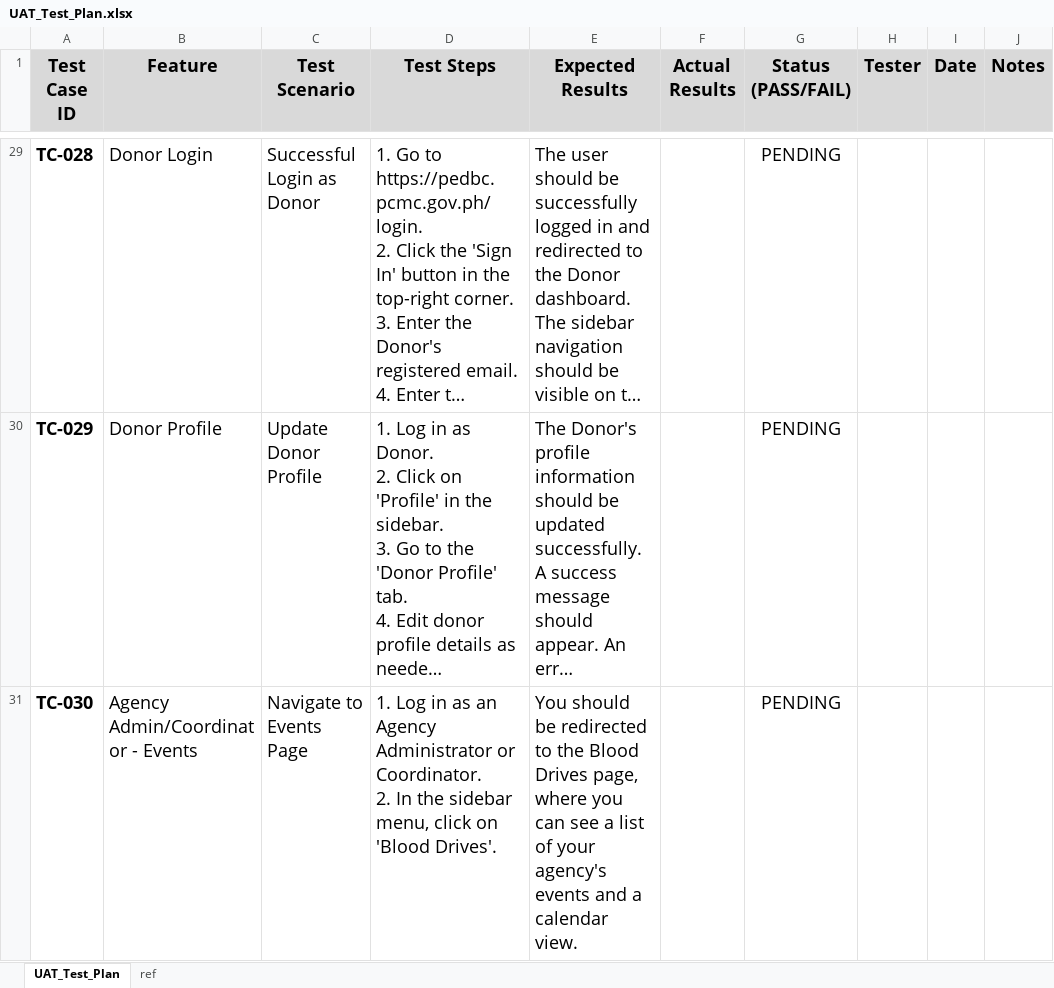
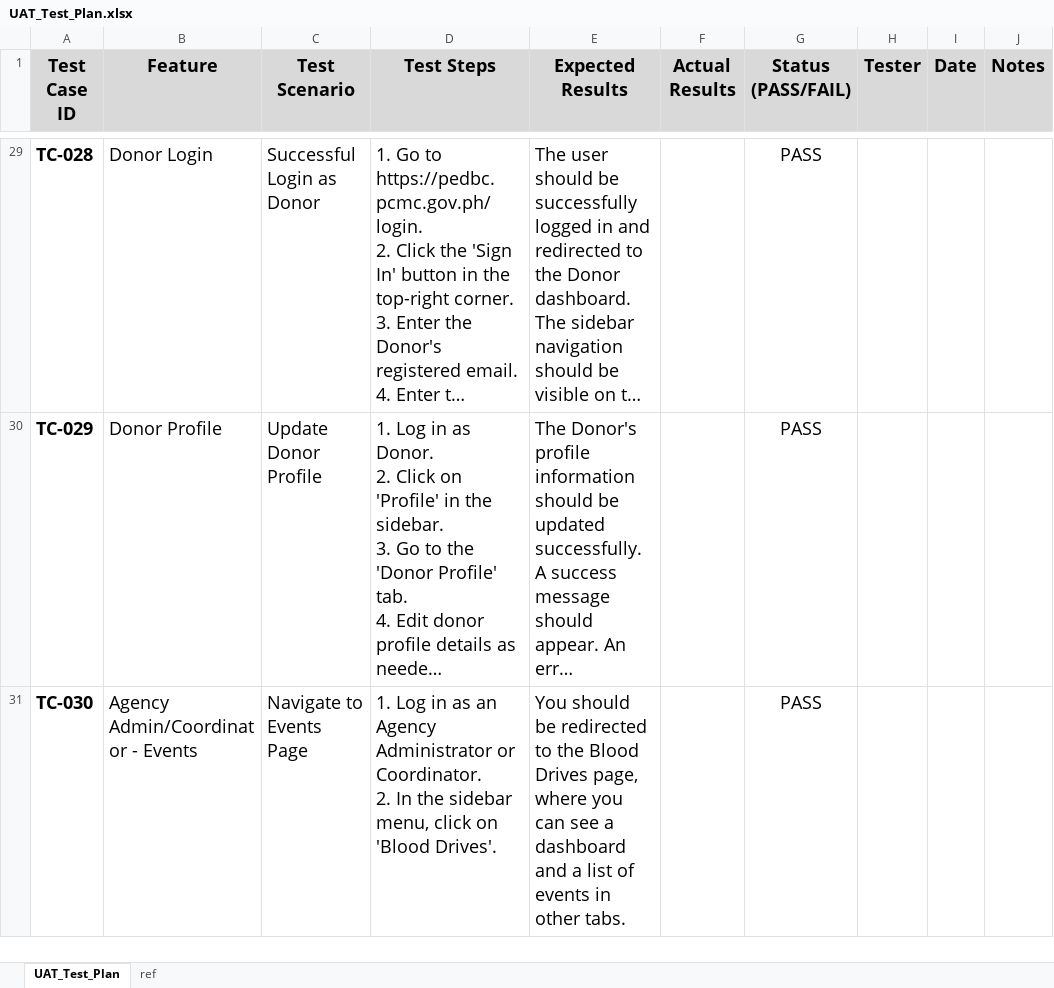
Before and after one commit to markoliver017/pcmc-blood-donation-nextjs, an Excel workbook: UAT_Test_Plan.xlsx, sheet UAT_Test_Plan, drawn as a sheet; only a part is shown, gaps mark what is left out; long unchanged cells end in …; values as stored, in another font and other column widths than the file's, no borders; conditional formats not drawn; the diff covers the shown part only; the diff names each change by its address in the sheet, - before the commit and + after, or states it on an @@ line.

```diff
--- a/UAT_Test_Plan.xlsx (sheet UAT_Test_Plan)
+++ b/UAT_Test_Plan.xlsx (sheet UAT_Test_Plan)
-G29:G31 (Status (PASS/FAIL)): PENDING
+G29:G31 (Status (PASS/FAIL)): PASS
-E31 (Expected Results): …see a list of your agency's events and a calendar view.
+E31 (Expected Results): …see a dashboard and a list of events in other tabs.
```
Also changed, not shown: 54 edited cells elsewhere in this sheet, 9 other files.
